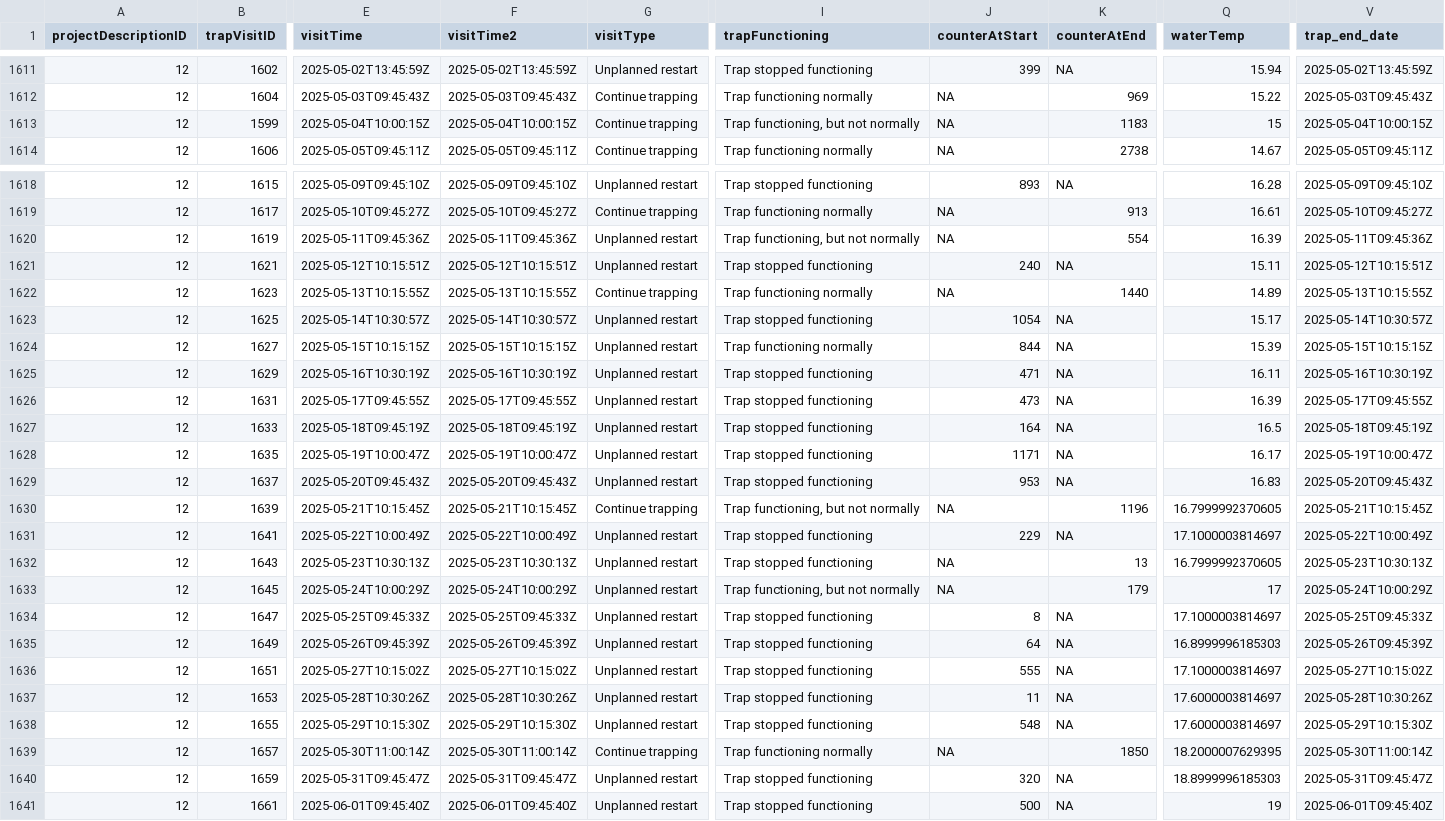
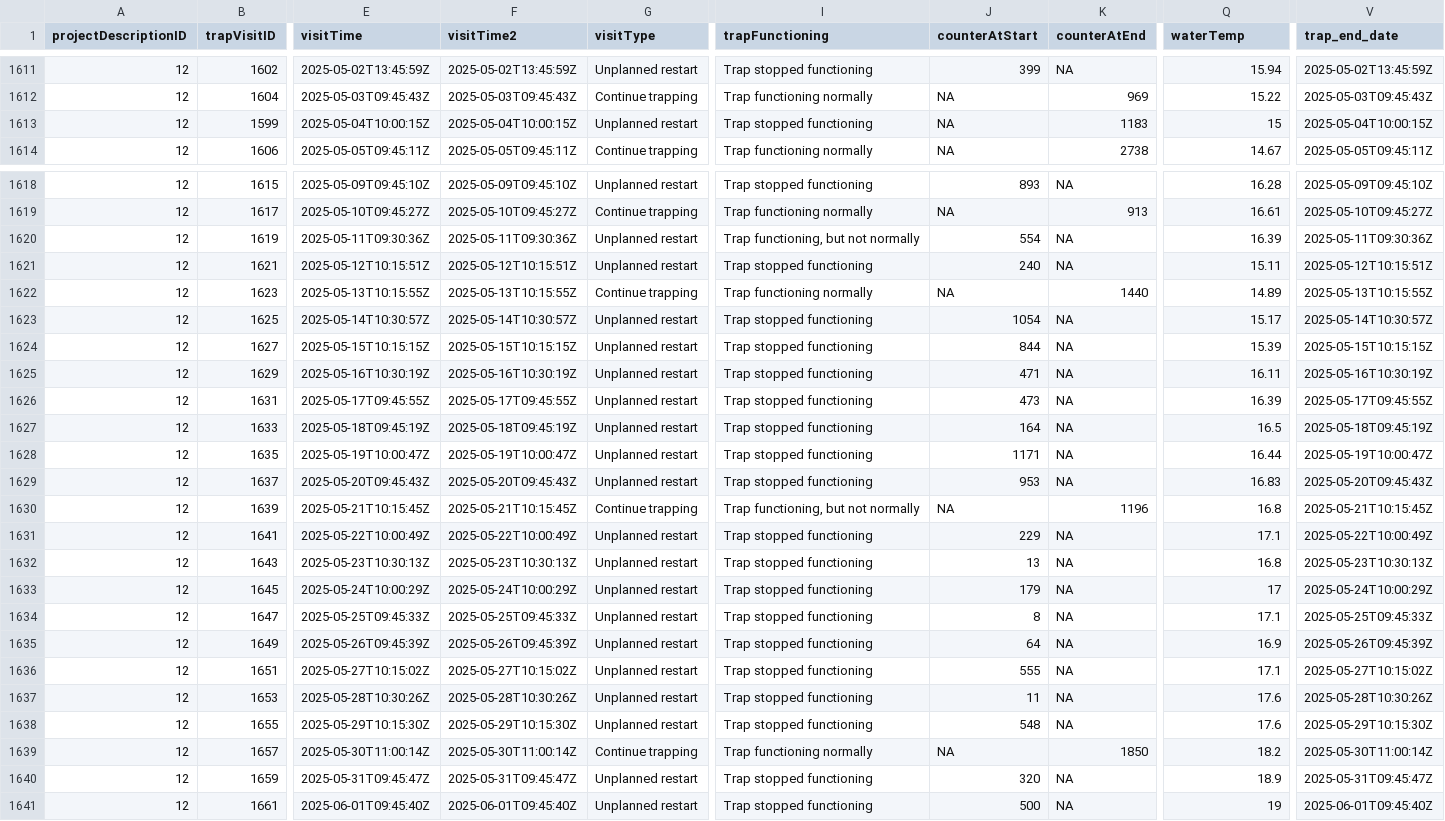
Before and after one commit to SRJPE/jpe-lower-feather-edi, a CSV file: data/lower_feather_trap.csv, drawn as a sheet; only a part is shown, gaps mark what is left out; the diff covers the shown part only; the diff names each change by its address in the sheet, - before the commit and + after, or states it on an @@ line.

Commit message:
generates updated csvs and saves in data folder?

```diff
--- a/data/lower_feather_trap.csv
+++ b/data/lower_feather_trap.csv
-G1613 (visitType): Continue trapping
+G1613 (visitType): Unplanned restart
-I1613 (trapFunctioning): Trap functioning, but not normally
+I1613 (trapFunctioning): Trap stopped functioning
-E1620 (visitTime): 2025-05-11T09:45:36Z
+E1620 (visitTime): 2025-05-11T09:30:36Z
-F1620 (visitTime2): 2025-05-11T09:45:36Z
+F1620 (visitTime2): 2025-05-11T09:30:36Z
-J1620 (counterAtStart): NA
+J1620 (counterAtStart): 554
-K1620 (counterAtEnd): 554
+K1620 (counterAtEnd): NA
-V1620 (trap_end_date): 2025-05-11T09:45:36Z
+V1620 (trap_end_date): 2025-05-11T09:30:36Z
-I1624 (trapFunctioning): Trap functioning normally
+I1624 (trapFunctioning): Trap stopped functioning
-Q1628 (waterTemp): 16.17
+Q1628 (waterTemp): 16.44
-Q1630 (waterTemp): 16.7999992370605
+Q1630 (waterTemp): 16.8
-Q1631 (waterTemp): 17.1000003814697
+Q1631 (waterTemp): 17.1
-J1632 (counterAtStart): NA
+J1632 (counterAtStart): 13
-K1632 (counterAtEnd): 13
+K1632 (counterAtEnd): NA
-Q1632 (waterTemp): 16.7999992370605
+Q1632 (waterTemp): 16.8
-I1633 (trapFunctioning): Trap functioning, but not normally
+I1633 (trapFunctioning): Trap stopped functioning
-J1633 (counterAtStart): NA
+J1633 (counterAtStart): 179
-K1633 (counterAtEnd): 179
+K1633 (counterAtEnd): NA
-Q1634 (waterTemp): 17.1000003814697
+Q1634 (waterTemp): 17.1
-Q1635 (waterTemp): 16.8999996185303
+Q1635 (waterTemp): 16.9
-Q1636 (waterTemp): 17.1000003814697
+Q1636 (waterTemp): 17.1
-Q1637:Q1638 (waterTemp): 17.6000003814697
+Q1637:Q1638 (waterTemp): 17.6
-Q1639 (waterTemp): 18.2000007629395
+Q1639 (waterTemp): 18.2
-Q1640 (waterTemp): 18.8999996185303
+Q1640 (waterTemp): 18.9
```
Also changed, not shown: 1 added row, 1 removed row and 66 edited cells elsewhere in this file.
